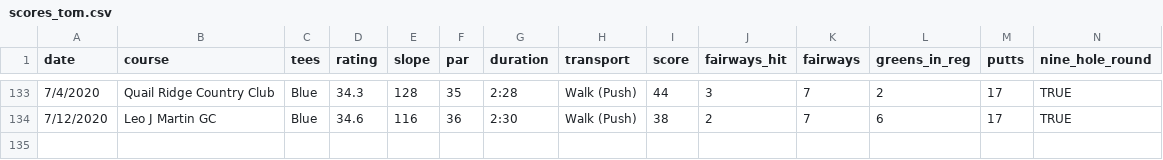
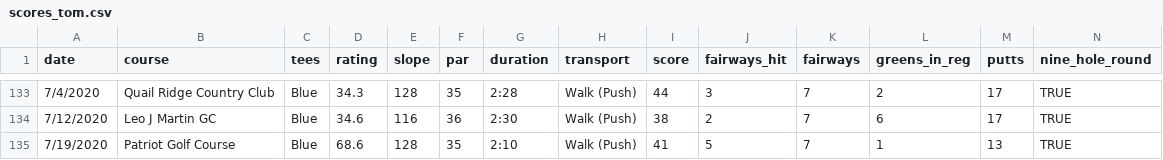
Before and after one commit to TK2575/golf-stats, a CSV file: src/main/resources/data/scores_tom.csv, drawn as a sheet; only a part is shown, gaps mark what is left out.

Commit message:
Add 7/19/20 round to tom scores

```diff
--- a/src/main/resources/data/scores_tom.csv
+++ b/src/main/resources/data/scores_tom.csv
@@ -134 +134,2 @@ date,course,tees,rating,slope,par,duration,transport,score,fairways_hit,fairways
 7/12/2020,Leo J Martin GC,Blue,34.6,116,36,2:30,Walk (Push),38,2,7,6,17,TRUE
+7/19/2020,Patriot Golf Course,Blue,68.6,128,35,2:10,Walk (Push),41,5,7,1,13,TRUE
```
